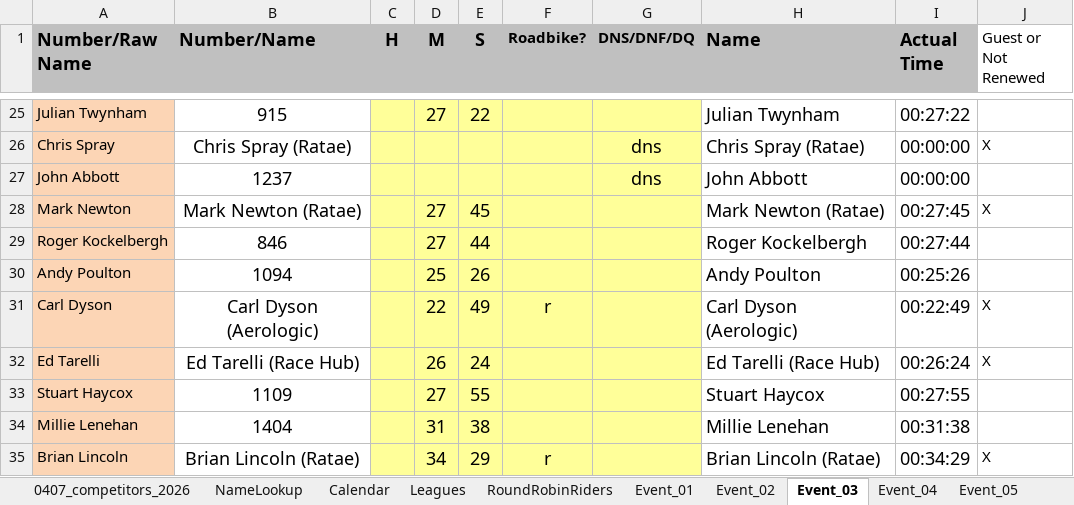
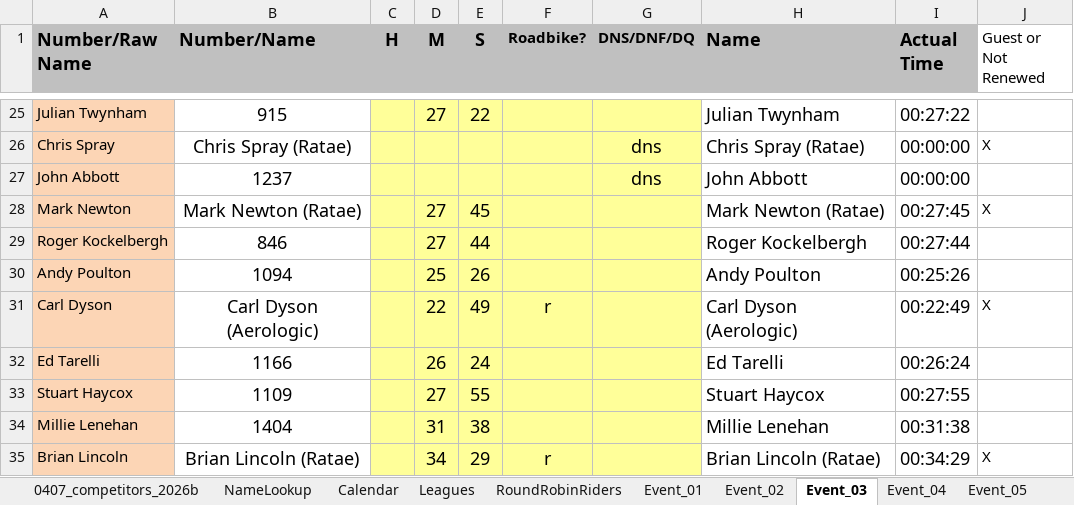
Before and after one commit to WellandValleyCC/WellandValleyCC.github.io, an Excel workbook: data/ClubEvents_2026.xlsx, sheet Event_03, drawn as a sheet; only a part is shown, gaps mark what is left out; values as stored, in another font and other column widths than the file's, no borders; conditional formats not drawn; the diff names each change by its address in the sheet, - before the commit and + after, or states it on an @@ line.

Commit message:
Updated membership list applied for event 3
Ed Tarelli rejoined as 2nd claim member last night.

```diff
--- a/data/ClubEvents_2026.xlsx (sheet Event_03)
+++ b/data/ClubEvents_2026.xlsx (sheet Event_03)
+sheet tab: 0407_competitors_2026b
-B32 (Number/Name): Ed Tarelli (Race Hub)
+B32 (Number/Name): 1166
-H32 (Name): Ed Tarelli (Race Hub)
+H32 (Name): Ed Tarelli
-J32 (Guest or Not Renewed): X
+J32 (Guest or Not Renewed): (empty)
```
Also changed, not shown: sheet Competitors, sheet NameLookup, formulas that keep their value.
